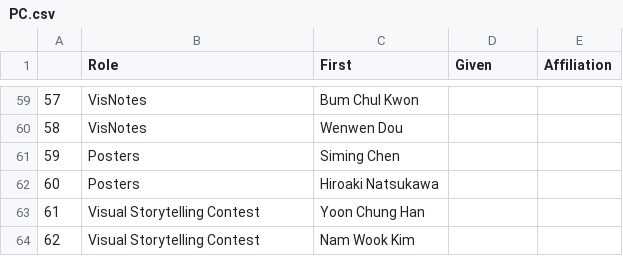
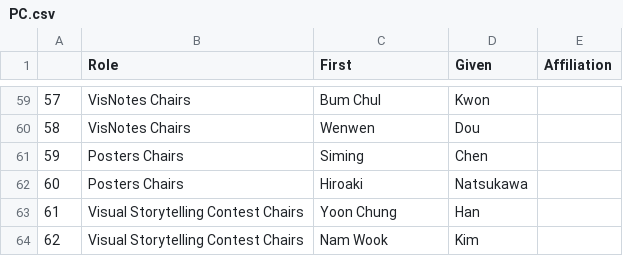
Before and after one commit to pvis2022/pvis2022, a CSV file: _data/gsheet/PC.csv, drawn as a sheet; only a part is shown, gaps mark what is left out; the diff covers the shown part only.

Commit message:
PC committee chairs

```diff
--- a/_data/gsheet/PC.csv
+++ b/_data/gsheet/PC.csv
@@ -59,6 +59,6 @@
-57,VisNotes,Bum Chul Kwon,,
-58,VisNotes,Wenwen Dou,,
-59,Posters,Siming Chen,,
-60,Posters,Hiroaki Natsukawa,,
-61,Visual Storytelling Contest,Yoon Chung Han,,
-62,Visual Storytelling Contest,Nam Wook Kim,,
+57,VisNotes Chairs,Bum Chul,Kwon,
+58,VisNotes Chairs,Wenwen,Dou,
+59,Posters Chairs,Siming,Chen,
+60,Posters Chairs,Hiroaki,Natsukawa,
+61,Visual Storytelling Contest Chairs,Yoon Chung,Han,
+62,Visual Storytelling Contest Chairs,Nam Wook,Kim,
```
Also changed, not shown: 56 edited cells elsewhere in this file, 6 other files.
